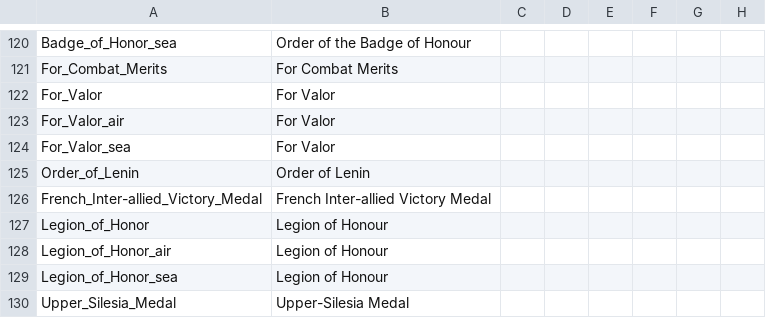
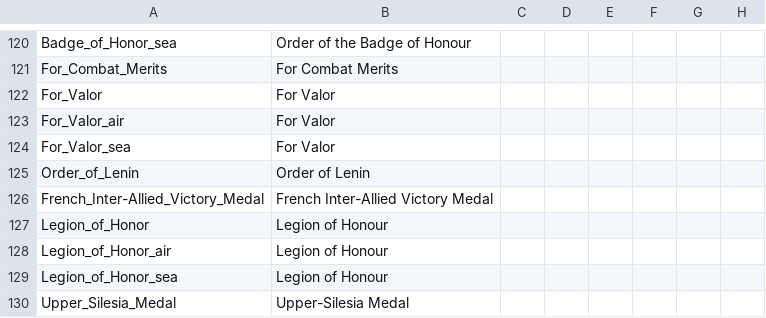
Before and after one commit to oumajgad/BlackICE, a CSV file: localisation/Traits.csv, drawn as a sheet; only a part is shown, gaps mark what is left out; the diff names each change by its address in the sheet, - before the commit and + after, or states it on an @@ line.

Commit message:
inter-allied
I think this is everything needed to correctly change Inter-allied to Inter-Allied

```diff
--- a/localisation/Traits.csv
+++ b/localisation/Traits.csv
-A126: French_Inter-allied_Victory_Medal
+A126: French_Inter-Allied_Victory_Medal
-B126: French Inter-allied Victory Medal
+B126: French Inter-Allied Victory Medal
```
Also changed, not shown: 1 other file.
